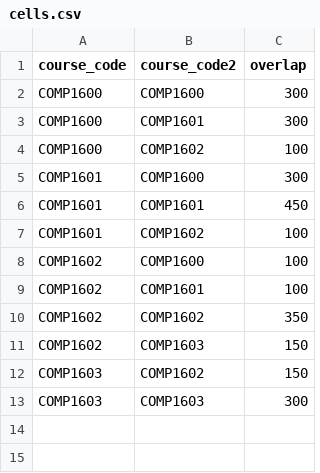
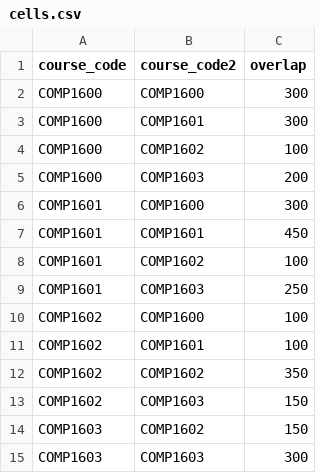
Before and after one commit to assessment-scheduler/assessment-scheduler, a CSV file: App/uploads/cells.csv, drawn as a sheet; the diff names each change by its address in the sheet, - before the commit and + after, or states it on an @@ line.

```diff
--- a/App/uploads/cells.csv
+++ b/App/uploads/cells.csv
+row 5: COMP1600 | COMP1603 | 200
+row 9: COMP1601 | COMP1603 | 250
```
Also changed, not shown: App/uploads/lecturerassignments.csv, 22 other files.
